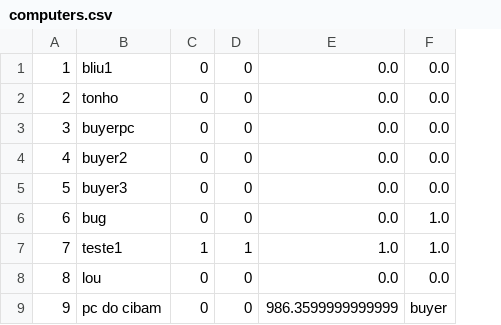
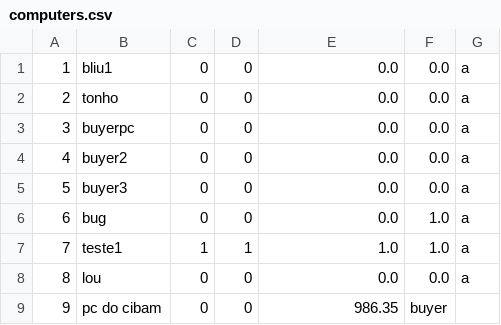
Before and after one commit to AgentTarik/Marketplace, a CSV file: data/computers.csv, drawn as a sheet; the diff names each change by its address in the sheet, - before the commit and + after, or states it on an @@ line.

```diff
--- a/data/computers.csv
+++ b/data/computers.csv
+column G, rows 1-8: all a
-E9: 986.3599999999999
+E9: 986.35
```
Also changed, not shown: 34 other files.
